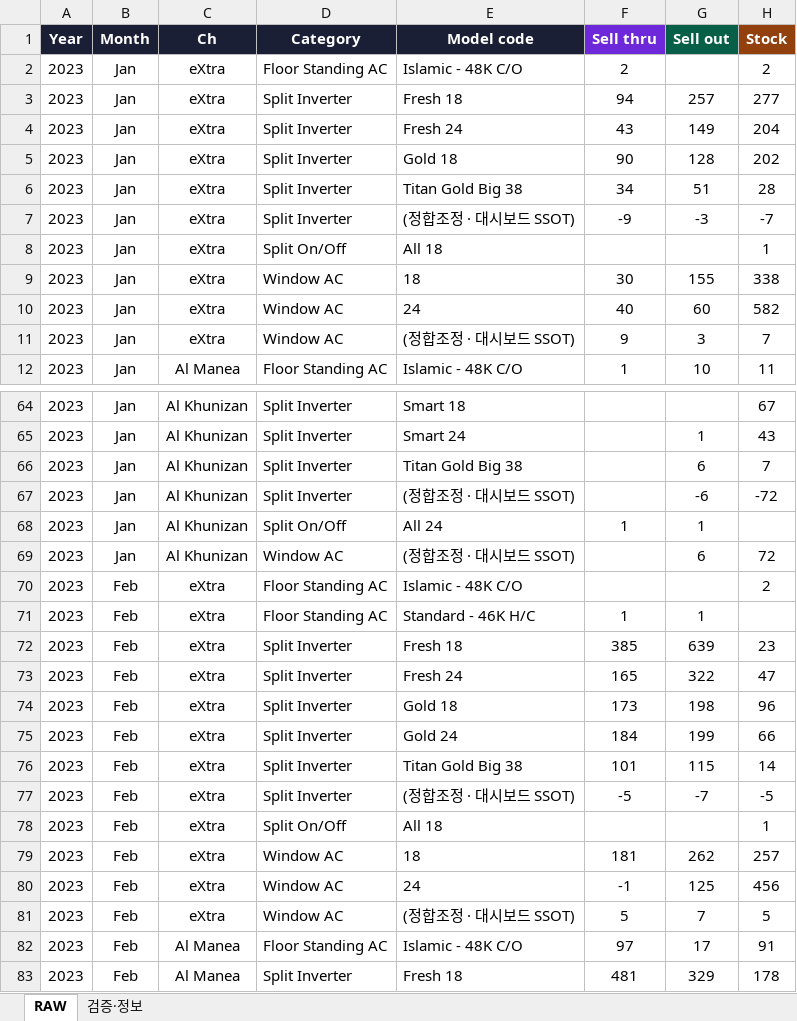
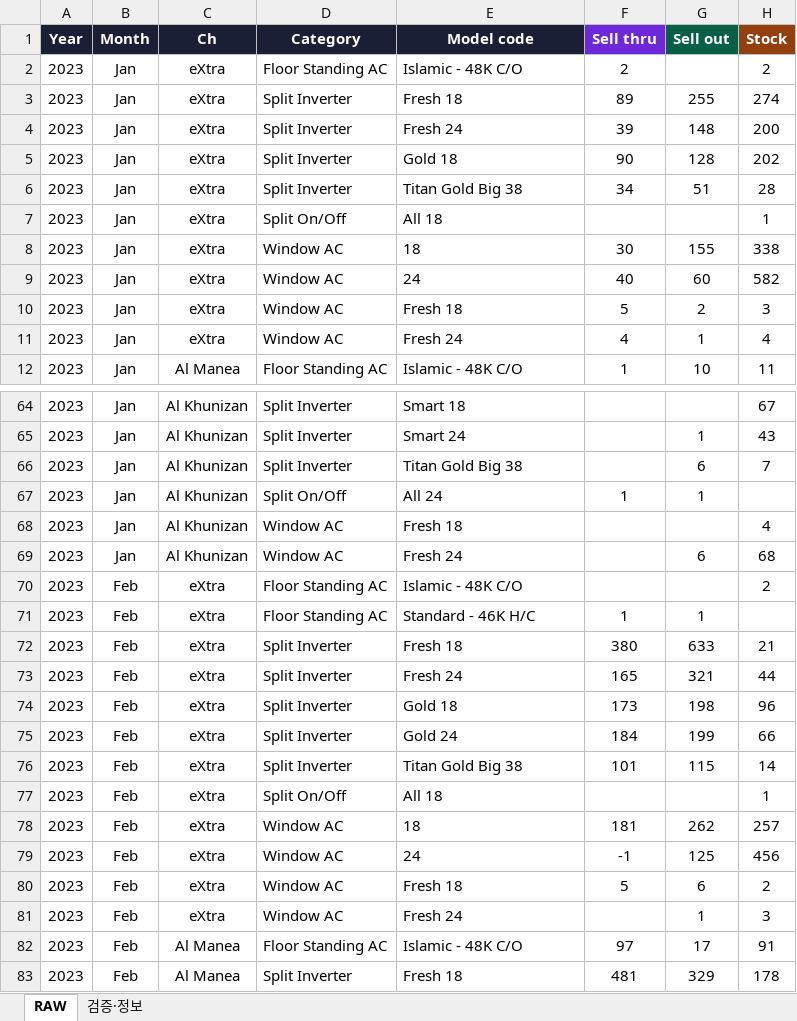
Before and after one commit to perfectjjong/Shaker-MD-App, an Excel workbook: docs/dashboards/or-monthly-psi/OR_Monthly_PSI_RawData.xlsx, sheet RAW, drawn as a sheet; only a part is shown, gaps mark what is left out; values as stored, in another font and other column widths than the file's, no borders; removed rows and columns are numbered as before the commit, all else as after; the diff covers the shown part only; the diff names each change by its address in the sheet, - before the commit and + after, or states it on an @@ line.

```diff
--- a/docs/dashboards/or-monthly-psi/OR_Monthly_PSI_RawData.xlsx (sheet RAW)
+++ b/docs/dashboards/or-monthly-psi/OR_Monthly_PSI_RawData.xlsx (sheet RAW)
-F3 (Sell thru): 94
+F3 (Sell thru): 89
-G3 (Sell out): 257
+G3 (Sell out): 255
-H3 (Stock): 277
+H3 (Stock): 274
-F4 (Sell thru): 43
+F4 (Sell thru): 39
-G4 (Sell out): 149
+G4 (Sell out): 148
-H4 (Stock): 204
+H4 (Stock): 200
-row 7: 2023 | Jan | eXtra | Split Inverter | (정합조정 · 대시보드 SSOT) | -9 | -3 | -7
-E10 (Model code): (정합조정 · 대시보드 SSOT)
+E10 (Model code): Fresh 18
-F10 (Sell thru): 9
+F10 (Sell thru): 5
-G10 (Sell out): 3
+G10 (Sell out): 2
-H10 (Stock): 7
+H10 (Stock): 3
+row 11: 2023 | Jan | eXtra | Window AC | Fresh 24 | 4 | 1 | 4
-row 67: 2023 | Jan | Al Khunizan | Split Inverter | (정합조정 · 대시보드 SSOT) |  | -6 | -72
+row 68: 2023 | Jan | Al Khunizan | Window AC | Fresh 18 |  |  | 4
-E69 (Model code): (정합조정 · 대시보드 SSOT)
+E69 (Model code): Fresh 24
-H69 (Stock): 72
+H69 (Stock): 68
-F72 (Sell thru): 385
+F72 (Sell thru): 380
-G72 (Sell out): 639
+G72 (Sell out): 633
-H72 (Stock): 23
+H72 (Stock): 21
-G73 (Sell out): 322
+G73 (Sell out): 321
-H73 (Stock): 47
+H73 (Stock): 44
-row 77: 2023 | Feb | eXtra | Split Inverter | (정합조정 · 대시보드 SSOT) | -5 | -7 | -5
-E80 (Model code): (정합조정 · 대시보드 SSOT)
+E80 (Model code): Fresh 18
-G80 (Sell out): 7
+G80 (Sell out): 6
-H80 (Stock): 5
+H80 (Stock): 2
+row 81: 2023 | Feb | eXtra | Window AC | Fresh 24 |  | 1 | 3
```
Also changed, not shown: 25 added rows, 43 removed rows and 158 edited cells elsewhere in this sheet, sheet 검증·정보, 1 other file.
